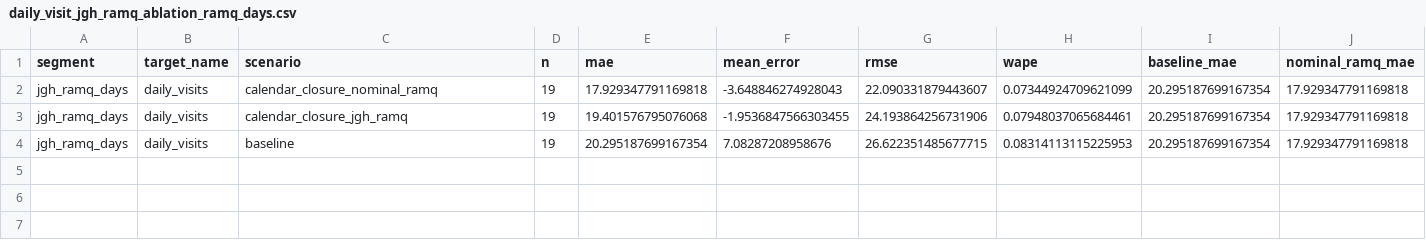
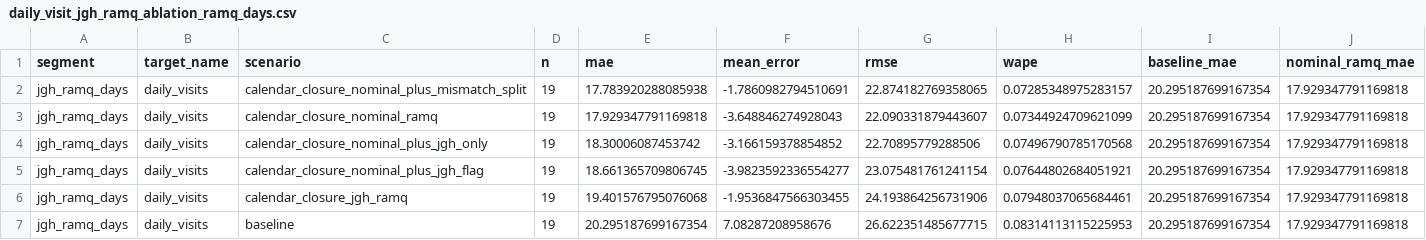
Before and after one commit to drdevinhopkins/ed-flow-2023, a CSV file: validation/holiday-feature-backtest/daily_visit_jgh_ramq_ablation_ramq_days.csv, drawn as a sheet; only a part is shown; rows hold the shown columns only; the diff names each change by its address in the sheet, - before the commit and + after, or states it on an @@ line.

```diff
--- a/validation/holiday-feature-backtest/daily_visit_jgh_ramq_ablation_ramq_days.csv
+++ b/validation/holiday-feature-backtest/daily_visit_jgh_ramq_ablation_ramq_days.csv
+row 2: jgh_ramq_days | daily_visits | calendar_closure_nominal_plus_mismatch_split | 19 | 17.783920288085938 | -1.7860982794510691 | 22.874182769358065 | 0.07285348975283157 | 20.295187699167354 | 17.929347791169818
+row 4: jgh_ramq_days | daily_visits | calendar_closure_nominal_plus_jgh_only | 19 | 18.30006087453742 | -3.166159378854852 | 22.70895779288506 | 0.07496790785170568 | 20.295187699167354 | 17.929347791169818
+row 5: jgh_ramq_days | daily_visits | calendar_closure_nominal_plus_jgh_flag | 19 | 18.661365709806745 | -3.9823592336554277 | 23.075481761241154 | 0.07644802684051921 | 20.295187699167354 | 17.929347791169818
```
Also changed, not shown: validation/holiday-feature-backtest/daily_visit_holiday_targeted_by_event.csv, validation/holiday-feature-backtest/daily_visit_holiday_targeted_summary.csv, 7 other files.
